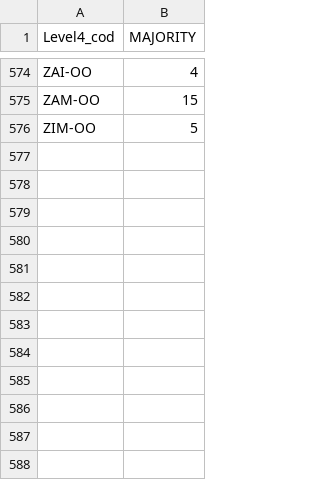
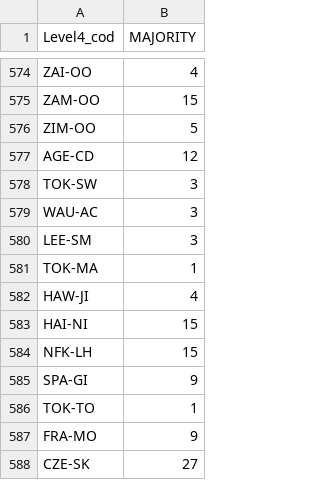
Before and after one commit to wpfadenhauer/Global-Invasion-Rates, a CSV file: Raw_data/L4_Better_Climate_data.csv, drawn as a sheet; only a part is shown, gaps mark what is left out.

```diff
--- a/Raw_data/L4_Better_Climate_data.csv
+++ b/Raw_data/L4_Better_Climate_data.csv
@@ -576 +576,13 @@ ZAM-OO,15
 ZIM-OO,5
+AGE-CD,12
+TOK-SW,3
+WAU-AC,3
+LEE-SM,3
+TOK-MA,1
+HAW-JI,4
+HAI-NI,15
+NFK-LH,15
+SPA-GI,9
+TOK-TO,1
+FRA-MO,9
+CZE-SK,27
```
Also changed, not shown: Raw_data/L3_Better_Climate_data.csv, Raw_data/Table1_Codes_R.csv, 6 other files.
